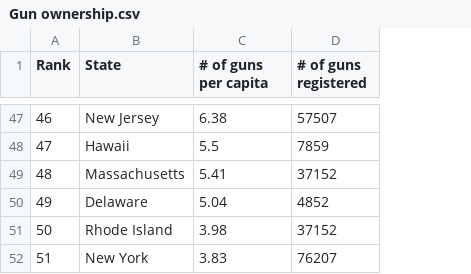
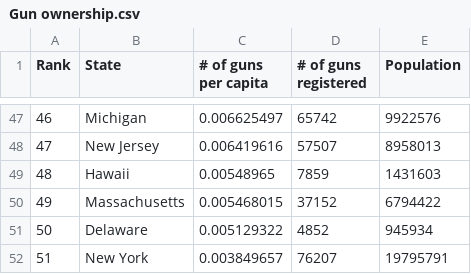
Before and after one commit to tnchen/group-31-data-x-proj, a CSV file: data/Gun ownership.csv, drawn as a sheet; only a part is shown, gaps mark what is left out; the diff covers the shown part only; the diff names each change by its address in the sheet, - before the commit and + after, or states it on an @@ line.

Commit message:
improved interactivity, hover popup, county data, revised # guns per capita

```diff
--- a/data/Gun ownership.csv
+++ b/data/Gun ownership.csv
+column E (Population), rows 47-52: 9922576 | 8958013 | 1431603 | 6794422 | 945934 | 19795791
-B47 (State): New Jersey
+B47 (State): Michigan
-C47 (# of guns per capita): 6.38
+C47 (# of guns per capita): 0.006625497
-D47 (# of guns registered): 57507
+D47 (# of guns registered): 65742
-B48 (State): Hawaii
+B48 (State): New Jersey
-C48 (# of guns per capita): 5.5
+C48 (# of guns per capita): 0.006419616
-D48 (# of guns registered): 7859
+D48 (# of guns registered): 57507
-B49 (State): Massachusetts
+B49 (State): Hawaii
-C49 (# of guns per capita): 5.41
+C49 (# of guns per capita): 0.00548965
-D49 (# of guns registered): 37152
+D49 (# of guns registered): 7859
-B50 (State): Delaware
+B50 (State): Massachusetts
-C50 (# of guns per capita): 5.04
+C50 (# of guns per capita): 0.005468015
-D50 (# of guns registered): 4852
+D50 (# of guns registered): 37152
-B51 (State): Rhode Island
+B51 (State): Delaware
-C51 (# of guns per capita): 3.98
+C51 (# of guns per capita): 0.005129322
-D51 (# of guns registered): 37152
+D51 (# of guns registered): 4852
-C52 (# of guns per capita): 3.83
+C52 (# of guns per capita): 0.003849657
```
Also changed, not shown: 121 edited cells elsewhere in this file, 1 other file.
